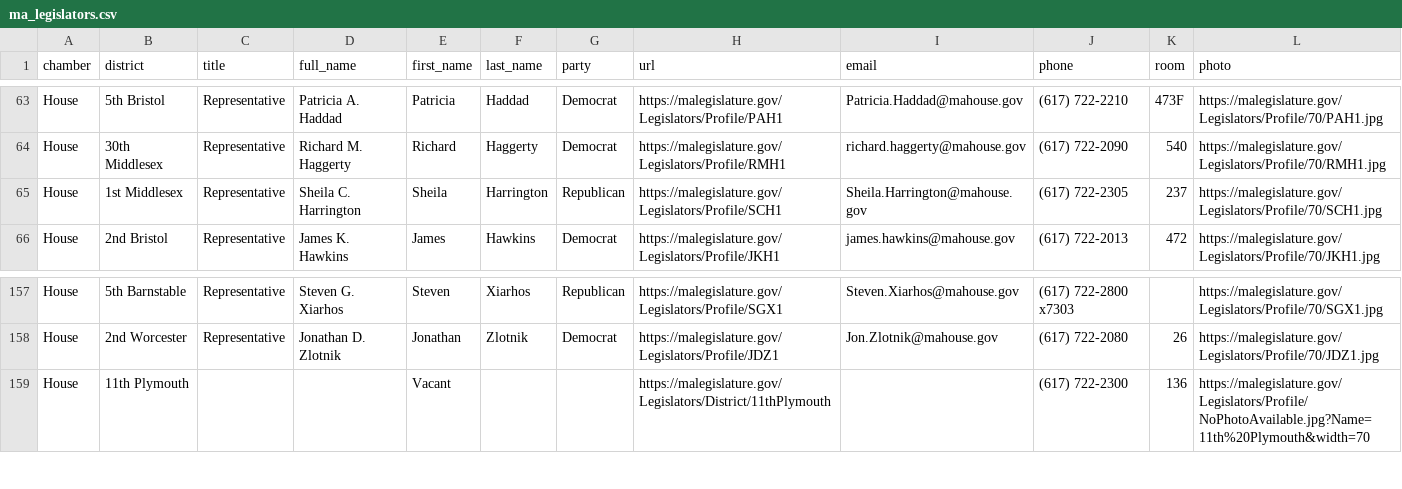
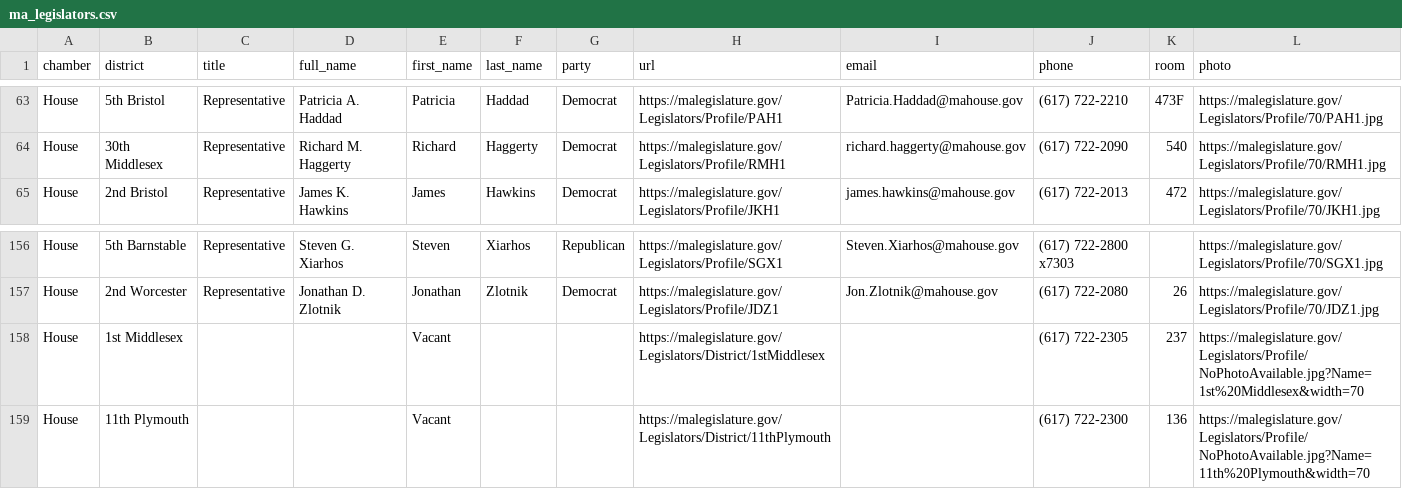
Before and after one commit to bhrutledge/ma-legislature, a CSV file: dist/ma_legislators.csv, drawn as a sheet; only a part is shown, gaps mark what is left out.

Commit message:
Update data

```diff
--- a/dist/ma_legislators.csv
+++ b/dist/ma_legislators.csv
@@ -64,3 +64,2 @@
 "House","30th Middlesex","Representative","Richard M. Haggerty","Richard","Haggerty","Democrat","https://malegislature.gov/Legislators/Profile/RMH1","richard.haggerty@mahouse.gov","(617) 722-2090","540","https://malegislature.gov/Legislators/Profile/70/RMH1.jpg"
-"House","1st Middlesex","Representative","Sheila C. Harrington","Sheila","Harrington","Republican","https://malegislature.gov/Legislators/Profile/SCH1","Sheila.Harrington@mahouse.gov","(617) 722-2305","237","https://malegislature.gov/Legislators/Profile/70/SCH1.jpg"
 "House","2nd Bristol","Representative","James K. Hawkins","James","Hawkins","Democrat","https://malegislature.gov/Legislators/Profile/JKH1","james.hawkins@mahouse.gov","(617) 722-2013","472","https://malegislature.gov/Legislators/Profile/70/JKH1.jpg"
@@ -158,2 +157,3 @@
 "House","2nd Worcester","Representative","Jonathan D. Zlotnik","Jonathan","Zlotnik","Democrat","https://malegislature.gov/Legislators/Profile/JDZ1","Jon.Zlotnik@mahouse.gov","(617) 722-2080","26","https://malegislature.gov/Legislators/Profile/70/JDZ1.jpg"
+"House","1st Middlesex","","","Vacant","","","https://malegislature.gov/Legislators/District/1stMiddlesex","","(617) 722-2305","237","https://malegislature.gov/Legislators/Profile/NoPhotoAvailable.jpg?Name=1st%20Middlesex&width=70"
 "House","11th Plymouth","","","Vacant","","","https://malegislature.gov/Legislators/District/11thPlymouth","","(617) 722-2300","136","https://malegislature.gov/Legislators/Profile/NoPhotoAvailable.jpg?Name=11th%20Plymouth&width=70"
```
Also changed, not shown: 2 other files.
